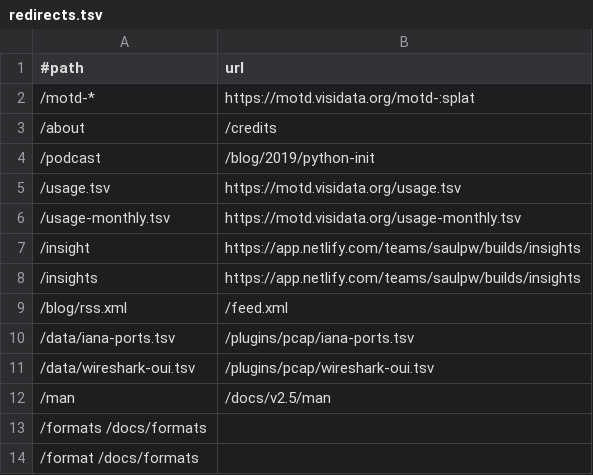
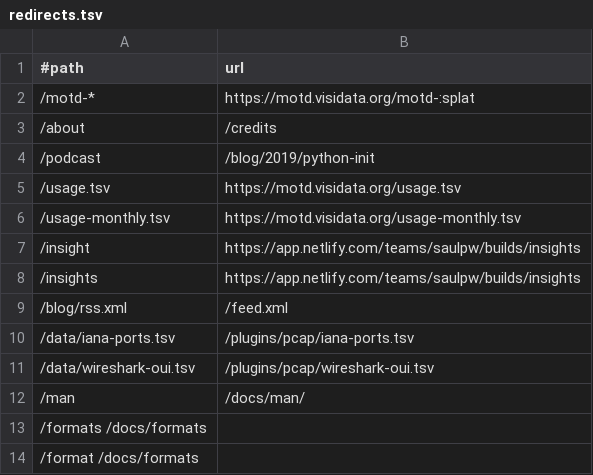
Before and after one commit to visidata/visidata.org, a TSV file: redirects.tsv, drawn as a sheet.

```diff
--- a/redirects.tsv
+++ b/redirects.tsv
@@ -11,3 +11,3 @@
 /data/wireshark-oui.tsv	/plugins/pcap/wireshark-oui.tsv
-/man	/docs/v2.5/man
+/man	/docs/man/
 /formats    /docs/formats
```
Also changed, not shown: 4 other files.
